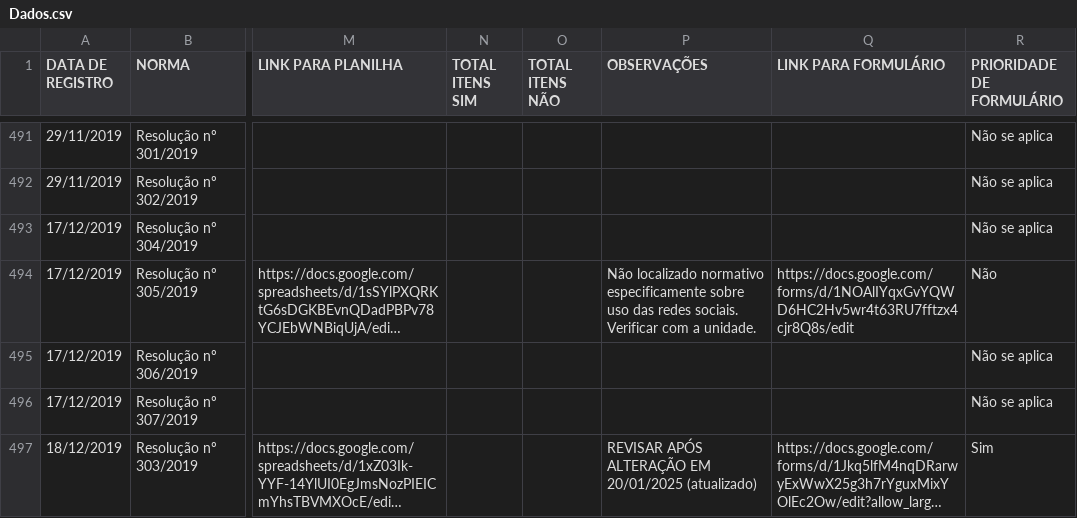
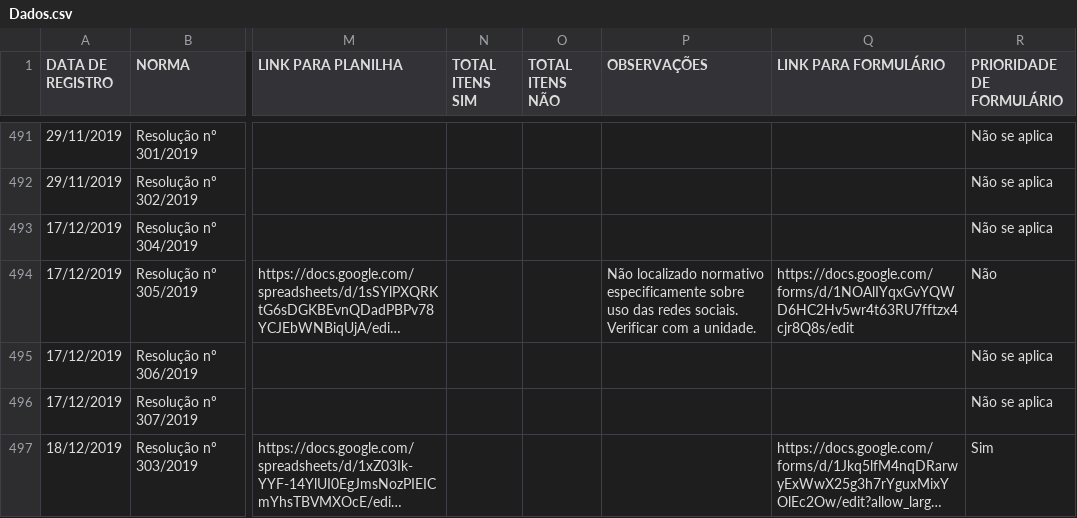
Before and after one commit to enioacl/conformidade, a CSV file: Dados.csv, drawn as a sheet; only a part is shown, gaps mark what is left out; long unchanged cells end in …; the diff covers the shown part only; the diff names each change by its address in the sheet, - before the commit and + after, or states it on an @@ line.

```diff
--- a/Dados.csv
+++ b/Dados.csv
-P497 (OBSERVAÇÕES): REVISAR APÓS ALTERAÇÃO EM 20/01/2025 (atualizado)
+P497 (OBSERVAÇÕES): (empty)
```
Also changed, not shown: 13 edited cells elsewhere in this file.
